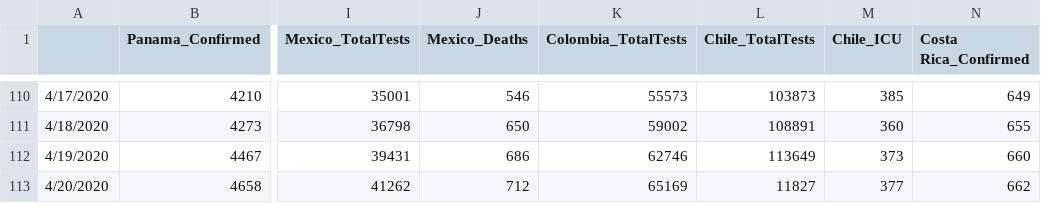
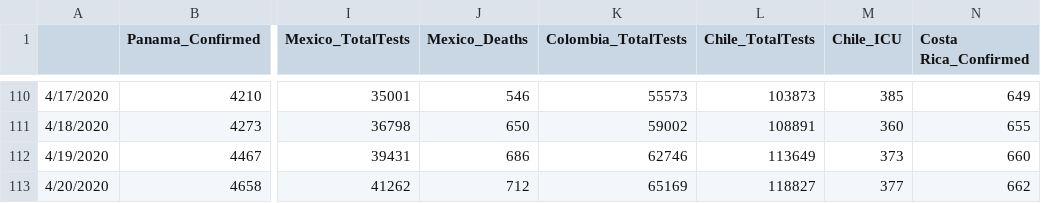
Before and after one commit to abishalom/Covid19_Analysis, a CSV file: data/Covid19_Data.csv, drawn as a sheet; only a part is shown, gaps mark what is left out; the diff names each change by its address in the sheet, - before the commit and + after, or states it on an @@ line.

Commit message:
Working on Chile auto-update

```diff
--- a/data/Covid19_Data.csv
+++ b/data/Covid19_Data.csv
-L113 (Chile_TotalTests): 11827
+L113 (Chile_TotalTests): 118827
```
Also changed, not shown: 1 other file.
